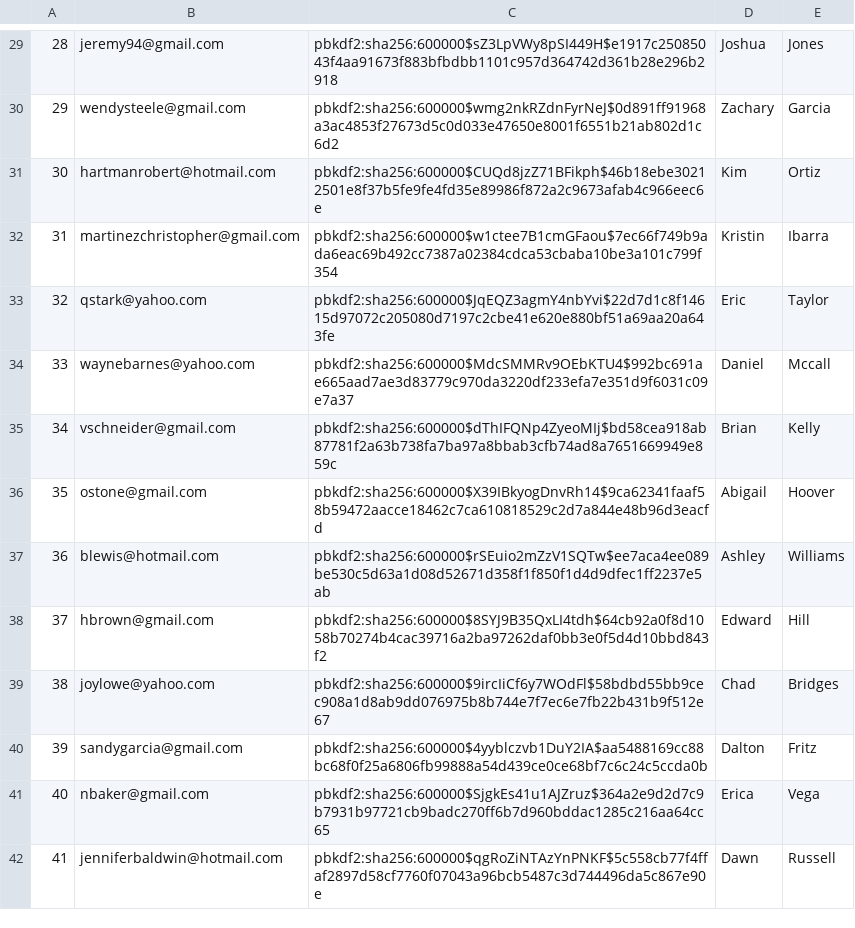
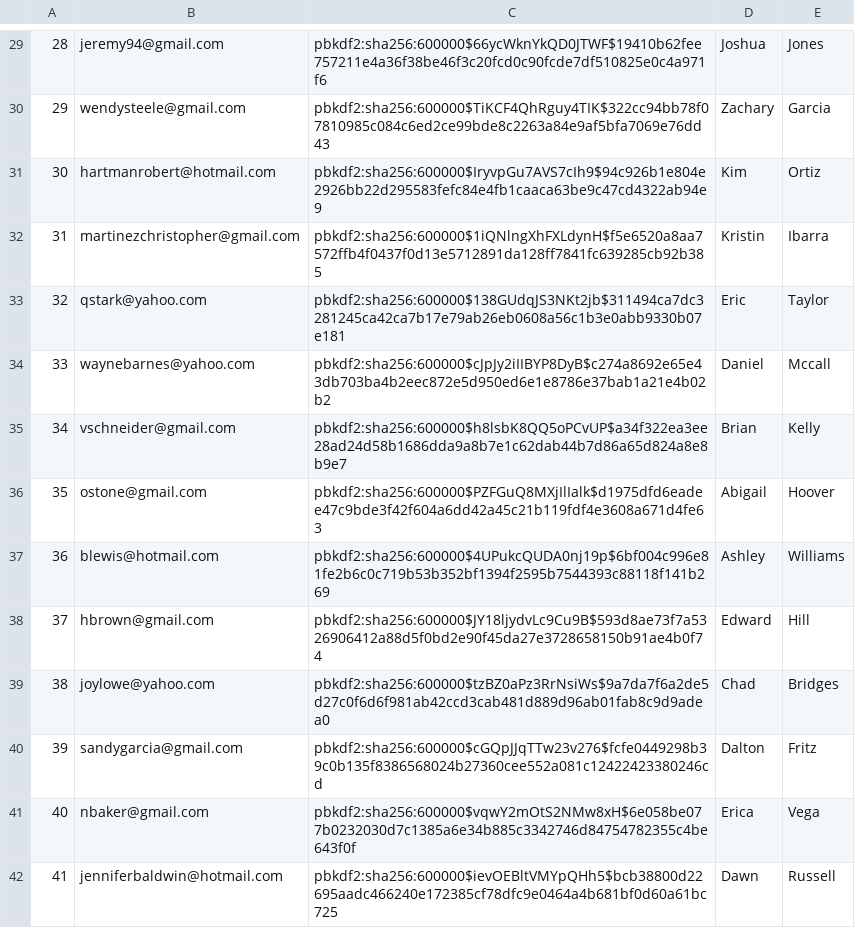
Before and after one commit to habersaat/CS-316-Mini-Amazon, a CSV file: db/generated/Users.csv, drawn as a sheet; only a part is shown, gaps mark what is left out; the diff covers the shown part only.

```diff
--- a/db/generated/Users.csv
+++ b/db/generated/Users.csv
@@ -29,14 +29,14 @@
-"28","jeremy94@gmail.com","pbkdf2:sha256:600000$sZ3LpVWy8pSI449H$e1917c25085043f4aa91673f883bfbdbb1101c957d364742d361b28e296b2918","Joshua","Jones"
-"29","wendysteele@gmail.com","pbkdf2:sha256:600000$wmg2nkRZdnFyrNeJ$0d891ff91968a3ac4853f27673d5c0d033e47650e8001f6551b21ab802d1c6d2","Zachary","Garcia"
-"30","hartmanrobert@hotmail.com","pbkdf2:sha256:600000$CUQd8jzZ71BFikph$46b18ebe30212501e8f37b5fe9fe4fd35e89986f872a2c9673afab4c966eec6e","Kim","Ortiz"
-"31","martinezchristopher@gmail.com","pbkdf2:sha256:600000$w1ctee7B1cmGFaou$7ec66f749b9ada6eac69b492cc7387a02384cdca53cbaba10be3a101c799f354","Kristin","Ibarra"
-"32","qstark@yahoo.com","pbkdf2:sha256:600000$JqEQZ3agmY4nbYvi$22d7d1c8f14615d97072c205080d7197c2cbe41e620e880bf51a69aa20a643fe","Eric","Taylor"
-"33","waynebarnes@yahoo.com","pbkdf2:sha256:600000$MdcSMMRv9OEbKTU4$992bc691ae665aad7ae3d83779c970da3220df233efa7e351d9f6031c09e7a37","Daniel","Mccall"
-"34","vschneider@gmail.com","pbkdf2:sha256:600000$dThIFQNp4ZyeoMIj$bd58cea918ab87781f2a63b738fa7ba97a8bbab3cfb74ad8a7651669949e859c","Brian","Kelly"
-"35","ostone@gmail.com","pbkdf2:sha256:600000$X39IBkyogDnvRh14$9ca62341faaf58b59472aacce18462c7ca610818529c2d7a844e48b96d3eacfd","Abigail","Hoover"
-"36","blewis@hotmail.com","pbkdf2:sha256:600000$rSEuio2mZzV1SQTw$ee7aca4ee089be530c5d63a1d08d52671d358f1f850f1d4d9dfec1ff2237e5ab","Ashley","Williams"
-"37","hbrown@gmail.com","pbkdf2:sha256:600000$8SYJ9B35QxLI4tdh$64cb92a0f8d1058b70274b4cac39716a2ba97262daf0bb3e0f5d4d10bbd843f2","Edward","Hill"
-"38","joylowe@yahoo.com","pbkdf2:sha256:600000$9ircIiCf6y7WOdFl$58bdbd55bb9cec908a1d8ab9dd076975b8b744e7f7ec6e7fb22b431b9f512e67","Chad","Bridges"
-"39","sandygarcia@gmail.com","pbkdf2:sha256:600000$4yyblczvb1DuY2IA$aa5488169cc88bc68f0f25a6806fb99888a54d439ce0ce68bf7c6c24c5ccda0b","Dalton","Fritz"
-"40","nbaker@gmail.com","pbkdf2:sha256:600000$SjgkEs41u1AJZruz$364a2e9d2d7c9b7931b97721cb9badc270ff6b7d960bddac1285c216aa64cc65","Erica","Vega"
-"41","jenniferbaldwin@hotmail.com","pbkdf2:sha256:600000$qgRoZiNTAzYnPNKF$5c558cb77f4ffaf2897d58cf7760f07043a96bcb5487c3d744496da5c867e90e","Dawn","Russell"
+"28","jeremy94@gmail.com","pbkdf2:sha256:600000$66ycWknYkQD0JTWF$19410b62fee757211e4a36f38be46f3c20fcd0c90fcde7df510825e0c4a971f6","Joshua","Jones"
+"29","wendysteele@gmail.com","pbkdf2:sha256:600000$TiKCF4QhRguy4TIK$322cc94bb78f07810985c084c6ed2ce99bde8c2263a84e9af5bfa7069e76dd43","Zachary","Garcia"
+"30","hartmanrobert@hotmail.com","pbkdf2:sha256:600000$IryvpGu7AVS7cIh9$94c926b1e804e2926bb22d295583fefc84e4fb1caaca63be9c47cd4322ab94e9","Kim","Ortiz"
+"31","martinezchristopher@gmail.com","pbkdf2:sha256:600000$1iQNlngXhFXLdynH$f5e6520a8aa7572ffb4f0437f0d13e5712891da128ff7841fc639285cb92b385","Kristin","Ibarra"
+"32","qstark@yahoo.com","pbkdf2:sha256:600000$138GUdqJS3NKt2jb$311494ca7dc3281245ca42ca7b17e79ab26eb0608a56c1b3e0abb9330b07e181","Eric","Taylor"
+"33","waynebarnes@yahoo.com","pbkdf2:sha256:600000$cJpJy2iIIBYP8DyB$c274a8692e65e43db703ba4b2eec872e5d950ed6e1e8786e37bab1a21e4b02b2","Daniel","Mccall"
+"34","vschneider@gmail.com","pbkdf2:sha256:600000$h8lsbK8QQ5oPCvUP$a34f322ea3ee28ad24d58b1686dda9a8b7e1c62dab44b7d86a65d824a8e8b9e7","Brian","Kelly"
+"35","ostone@gmail.com","pbkdf2:sha256:600000$PZFGuQ8MXjIlIalk$d1975dfd6eadee47c9bde3f42f604a6dd42a45c21b119fdf4e3608a671d4fe63","Abigail","Hoover"
+"36","blewis@hotmail.com","pbkdf2:sha256:600000$4UPukcQUDA0nj19p$6bf004c996e81fe2b6c0c719b53b352bf1394f2595b7544393c88118f141b269","Ashley","Williams"
+"37","hbrown@gmail.com","pbkdf2:sha256:600000$JY18ljydvLc9Cu9B$593d8ae73f7a5326906412a88d5f0bd2e90f45da27e3728658150b91ae4b0f74","Edward","Hill"
+"38","joylowe@yahoo.com","pbkdf2:sha256:600000$tzBZ0aPz3RrNsiWs$9a7da7f6a2de5d27c0f6d6f981ab42ccd3cab481d889d96ab01fab8c9d9adea0","Chad","Bridges"
+"39","sandygarcia@gmail.com","pbkdf2:sha256:600000$cGQpJJqTTw23v276$fcfe0449298b39c0b135f8386568024b27360cee552a081c12422423380246cd","Dalton","Fritz"
+"40","nbaker@gmail.com","pbkdf2:sha256:600000$vqwY2mOtS2NMw8xH$6e058be077b0232030d7c1385a6e34b885c3342746d84754782355c4be643f0f","Erica","Vega"
+"41","jenniferbaldwin@hotmail.com","pbkdf2:sha256:600000$ievOEBltVMYpQHh5$bcb38800d22695aadc466240e172385cf78dfc9e0464a4b681bf0d60a61bc725","Dawn","Russell"
```
Also changed, not shown: 186 edited cells elsewhere in this file, db/generated/Reviews.csv, 6 other files.
